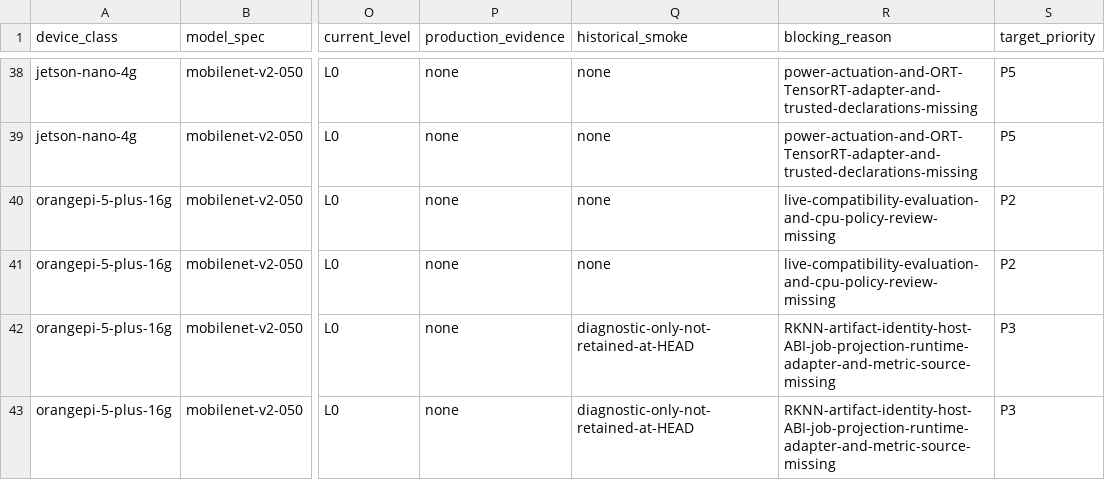
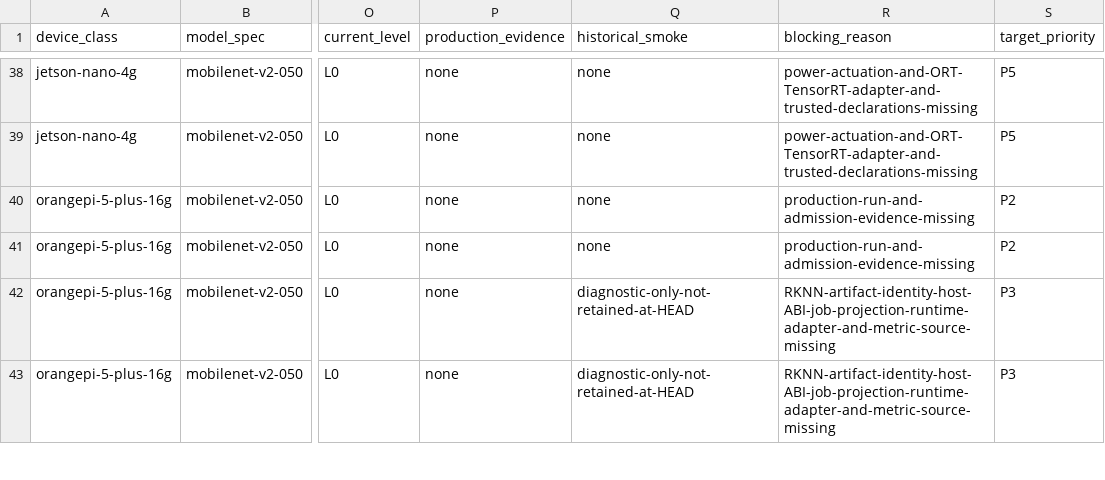
Before and after one commit to lab-paper-code/chill, a CSV file: docs/design/profiling/foundations/runtime-execution/05-support-matrix.csv, drawn as a sheet; only a part is shown, gaps mark what is left out; the diff names each change by its address in the sheet, - before the commit and + after, or states it on an @@ line.

Commit message:
docs: freeze Orange Pi CPU execution envelope

```diff
--- a/docs/design/profiling/foundations/runtime-execution/05-support-matrix.csv
+++ b/docs/design/profiling/foundations/runtime-execution/05-support-matrix.csv
-R40:R41 (blocking_reason): live-compatibility-evaluation-and-cpu-policy-review-missing
+R40:R41 (blocking_reason): production-run-and-admission-evidence-missing
```
Also changed, not shown: 2 other files.
